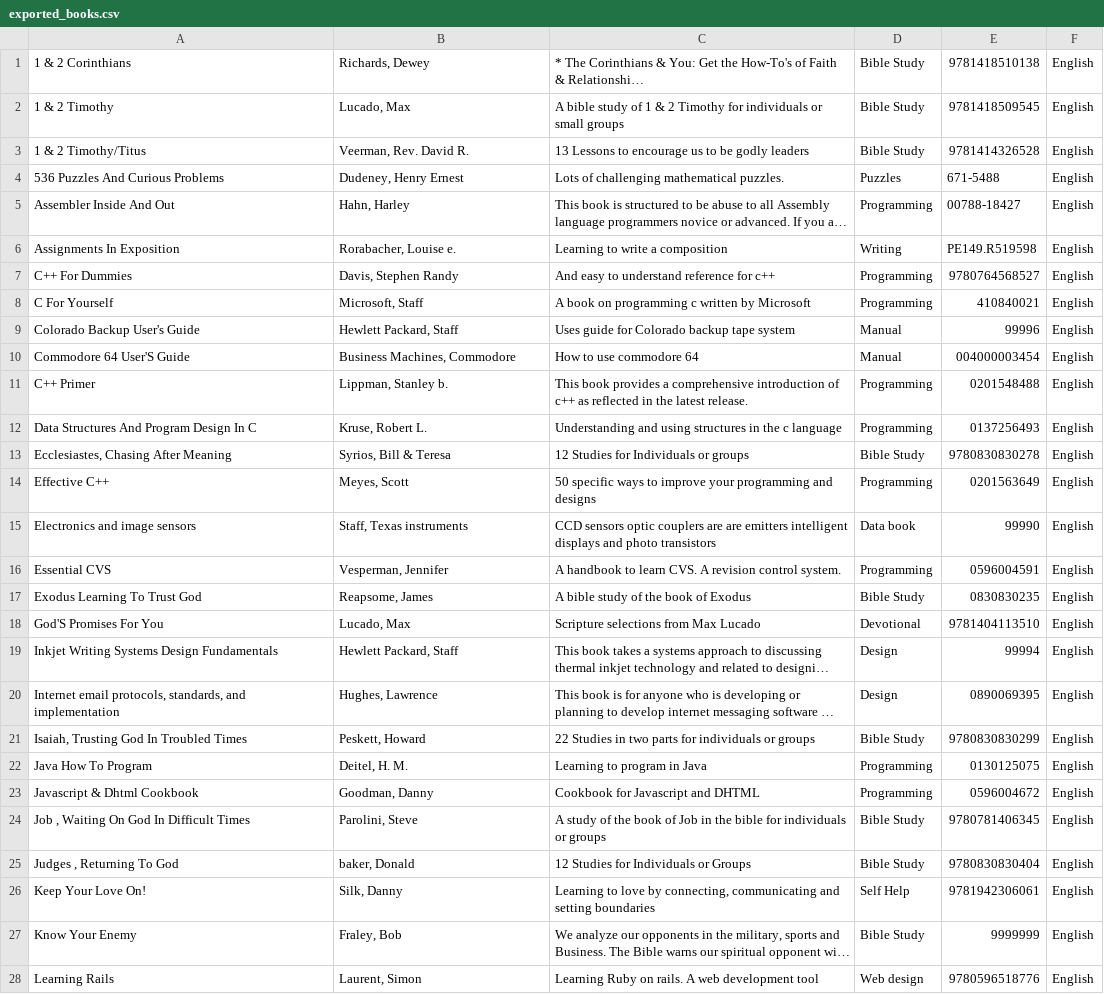
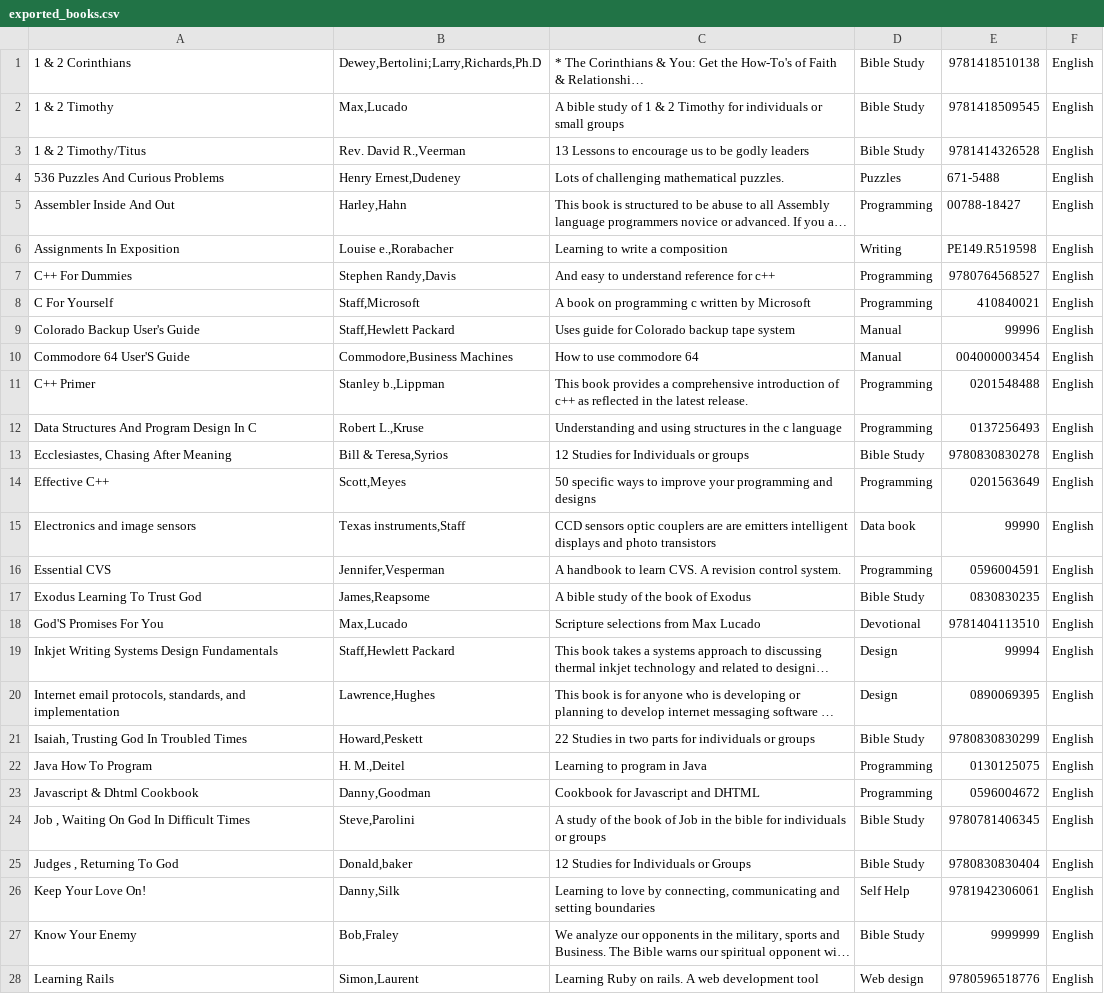
Before and after one commit to rokii2016/django_local_library, a CSV file: exported_books.csv, drawn as a sheet; only a part is shown; long unchanged cells end in …; the diff covers the shown part only; the diff names each change by its address in the sheet, - before the commit and + after, or states it on an @@ line.

Commit message:
improved export and import functions

```diff
--- a/exported_books.csv
+++ b/exported_books.csv
-B1: Richards, Dewey
+B1: Dewey,Bertolini;Larry,Richards,Ph.D
-B2: Lucado, Max
+B2: Max,Lucado
-B3: Veerman, Rev. David R.
+B3: Rev. David R.,Veerman
-B4: Dudeney, Henry Ernest
+B4: Henry Ernest,Dudeney
-B5: Hahn, Harley
+B5: Harley,Hahn
-B6: Rorabacher, Louise e.
+B6: Louise e.,Rorabacher
-B7: Davis, Stephen Randy
+B7: Stephen Randy,Davis
-B8: Microsoft, Staff
+B8: Staff,Microsoft
-B9: Hewlett Packard, Staff
+B9: Staff,Hewlett Packard
-B10: Business Machines, Commodore
+B10: Commodore,Business Machines
-B11: Lippman, Stanley b.
+B11: Stanley b.,Lippman
-B12: Kruse, Robert L.
+B12: Robert L.,Kruse
-B13: Syrios, Bill & Teresa
+B13: Bill & Teresa,Syrios
-B14: Meyes, Scott
+B14: Scott,Meyes
-B15: Staff, Texas instruments
+B15: Texas instruments,Staff
-B16: Vesperman, Jennifer
+B16: Jennifer,Vesperman
-B17: Reapsome, James
+B17: James,Reapsome
-B18: Lucado, Max
+B18: Max,Lucado
-B19: Hewlett Packard, Staff
+B19: Staff,Hewlett Packard
-B20: Hughes, Lawrence
+B20: Lawrence,Hughes
-B21: Peskett, Howard
+B21: Howard,Peskett
-B22: Deitel, H. M.
+B22: H. M.,Deitel
-B23: Goodman, Danny
+B23: Danny,Goodman
-B24: Parolini, Steve
+B24: Steve,Parolini
-B25: baker, Donald
+B25: Donald,baker
-B26: Silk, Danny
+B26: Danny,Silk
-B27: Fraley, Bob
+B27: Bob,Fraley
-B28: Laurent, Simon
+B28: Simon,Laurent
```
Also changed, not shown: 34 edited cells elsewhere in this file, 7 other files.
